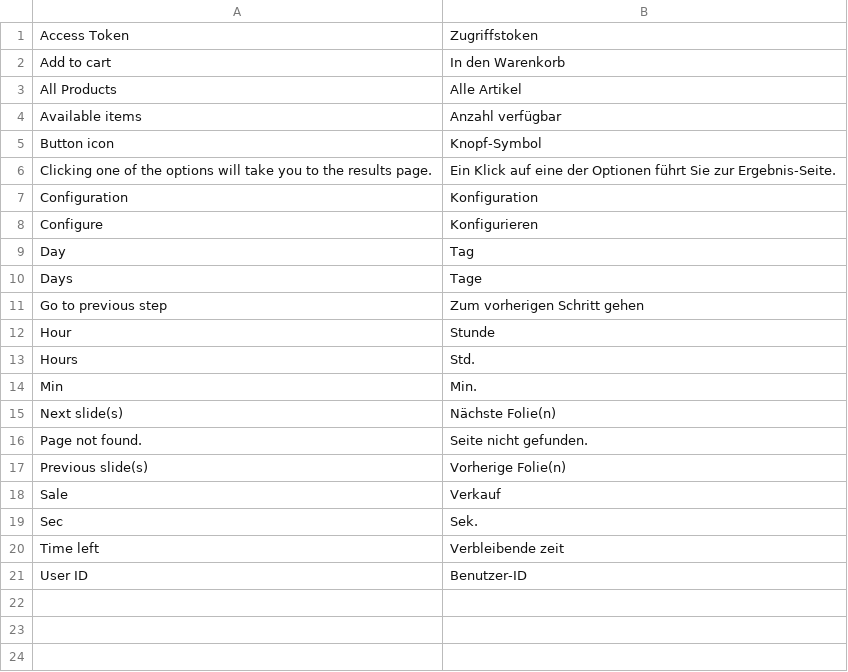
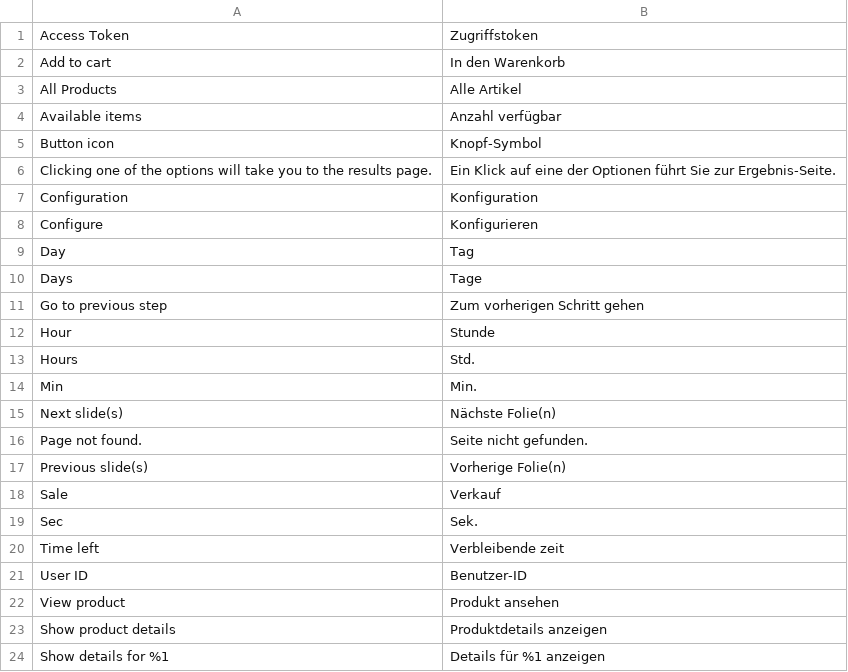
Before and after one commit to magesuite/content-constructor-frontend, a CSV file: i18n/de_DE.csv, drawn as a sheet; the diff names each change by its address in the sheet, - before the commit and + after, or states it on an @@ line.

Commit message:
feat: [KRG-3515] Render product pins on teaser components

```diff
--- a/i18n/de_DE.csv
+++ b/i18n/de_DE.csv
+row 22: View product | Produkt ansehen
+row 23: Show product details | Produktdetails anzeigen
+row 24: Show details for %1 | Details für %1 anzeigen
```
Also changed, not shown: i18n/en_US.csv, 18 other files.
